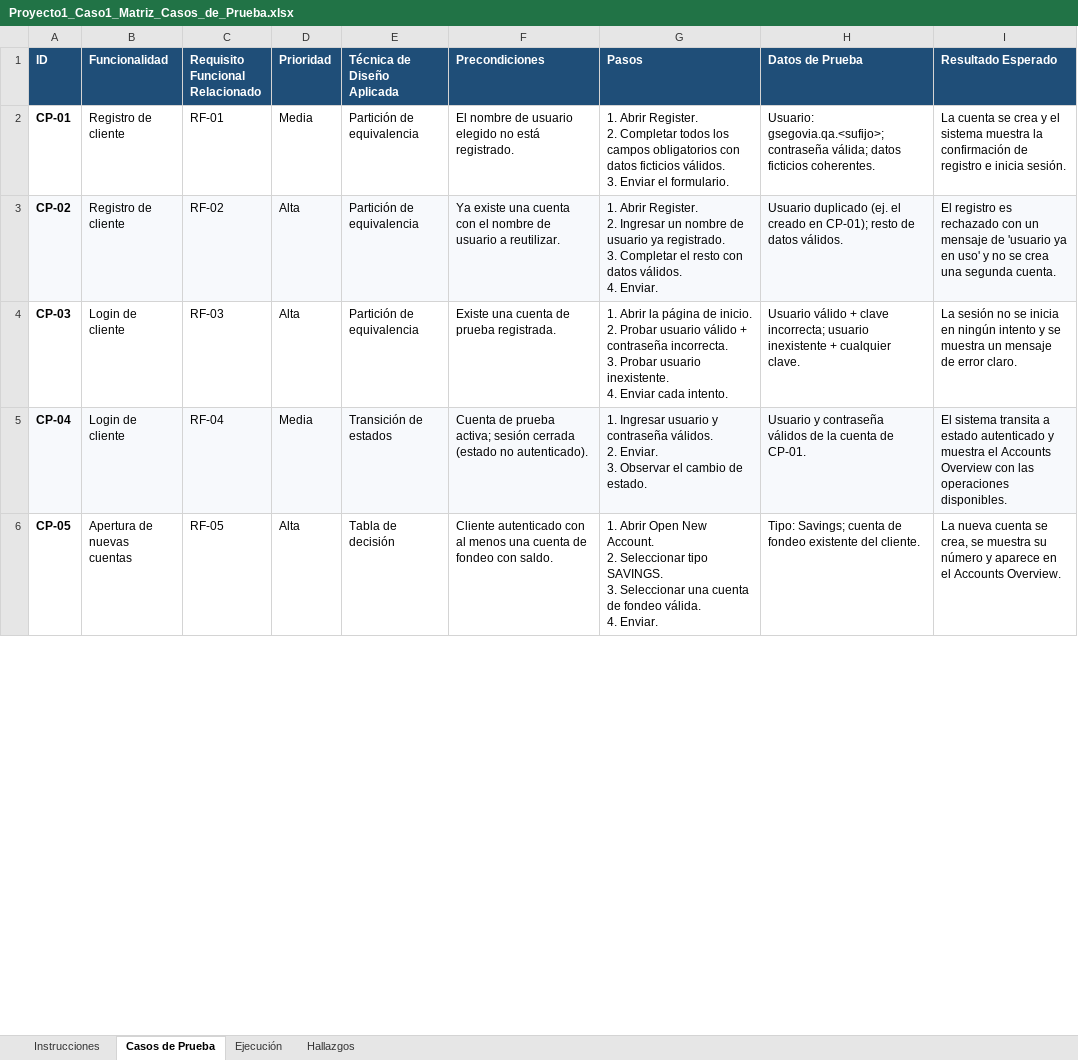
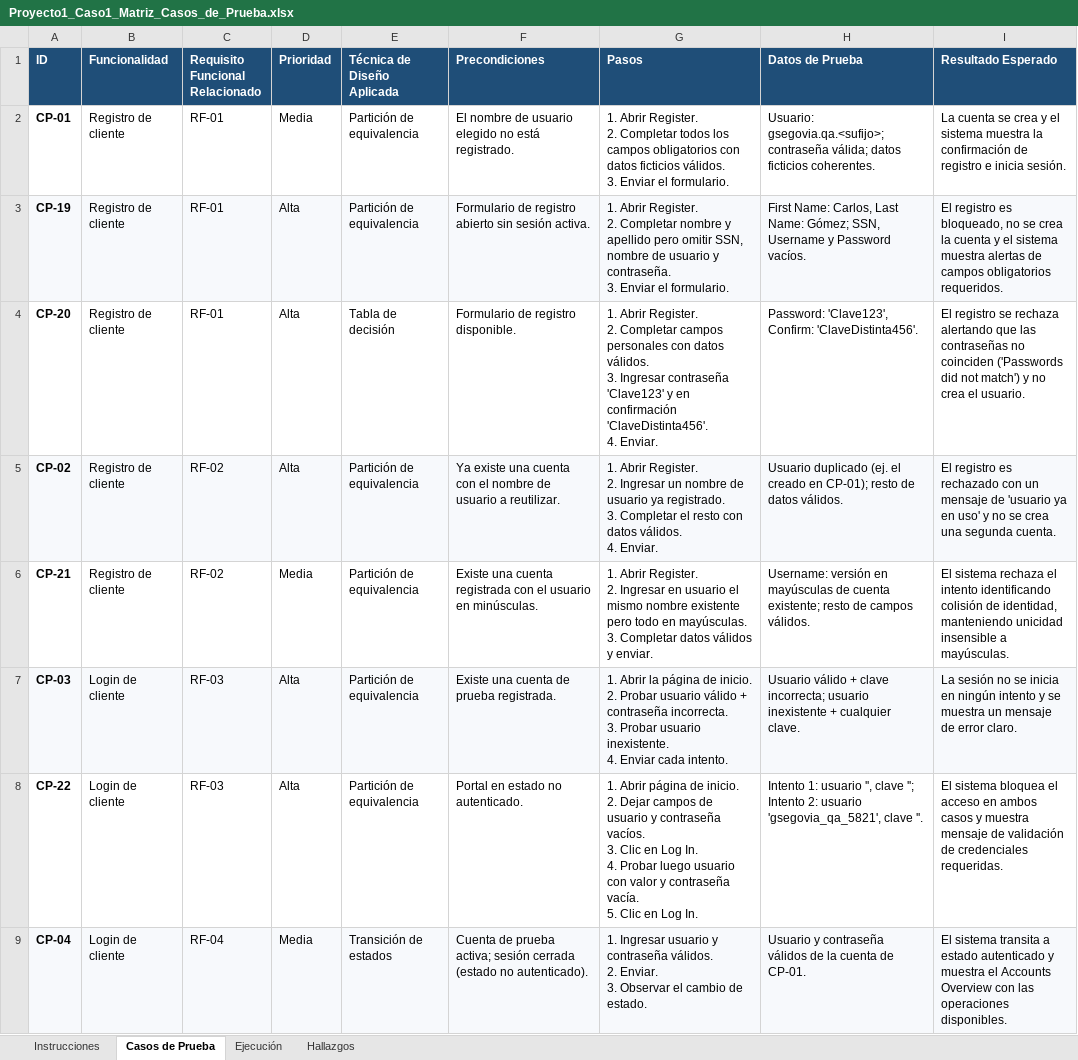
Before and after one commit to kaloslazo/proyecto1-parabank, an Excel workbook: output/matriz/Proyecto1_Caso1_Matriz_Casos_de_Prueba.xlsx, sheet Casos de Prueba, drawn as a sheet; only a part is shown; the shorter side is filled out with more unchanged rows; values as stored, in another font and other column widths than the file's, no borders; addresses are those after the commit; ↵ is a line break in a cell; the diff covers the shown part only; the diff names each change by its address in the sheet, - before the commit and + after, or states it on an @@ line.

```diff
--- a/output/matriz/Proyecto1_Caso1_Matriz_Casos_de_Prueba.xlsx (sheet Casos de Prueba)
+++ b/output/matriz/Proyecto1_Caso1_Matriz_Casos_de_Prueba.xlsx (sheet Casos de Prueba)
+row 3: CP-19 | Registro de cliente | RF-01 | Alta | Partición de equivalencia | Formulario de registro abierto sin sesión activa. | 1. Abrir Register. ↵ 2. Completar nombre y apellido pero omitir SSN, nombre de usuario y contraseña. ↵ 3. Enviar el formulario. | First Name: Carlos, Last Name: Gómez; SSN, Username y Password vacíos. | El registro es bloqueado, no se crea la cuenta y el sistema muestra alertas de campos obligatorios requeridos.
+row 4: CP-20 | Registro de cliente | RF-01 | Alta | Tabla de decisión | Formulario de registro disponible. | 1. Abrir Register. ↵ 2. Completar campos personales con datos válidos. ↵ 3. Ingresar contraseña 'Clave123' y en confirmación 'ClaveDistinta456'. ↵ 4. Enviar. | Password: 'Clave123', Confirm: 'ClaveDistinta456'. | El registro se rechaza alertando que las contraseñas no coinciden ('Passwords did not match') y no crea el usuario.
+row 6: CP-21 | Registro de cliente | RF-02 | Media | Partición de equivalencia | Existe una cuenta registrada con el usuario en minúsculas. | 1. Abrir Register. ↵ 2. Ingresar en usuario el mismo nombre existente pero todo en mayúsculas. ↵ 3. Completar datos válidos y enviar. | Username: versión en mayúsculas de cuenta existente; resto de campos válidos. | El sistema rechaza el intento identificando colisión de identidad, manteniendo unicidad insensible a mayúsculas.
-A7:I7 fill: none
+A7:I7 fill: #F7F9FC
+row 8: CP-22 | Login de cliente | RF-03 | Alta | Partición de equivalencia | Portal en estado no autenticado. | 1. Abrir página de inicio. ↵ 2. Dejar campos de usuario y contraseña vacíos. ↵ 3. Clic en Log In. ↵ 4. Probar luego usuario con valor y contraseña vacía. ↵ 5. Clic en Log In. | Intento 1: usuario '', clave ''; Intento 2: usuario 'gsegovia_qa_5821', clave ''. | El sistema bloquea el acceso en ambos casos y muestra mensaje de validación de credenciales requeridas.
```
Also changed, not shown: 40 added rows, 3 edited cells and cell formats elsewhere in this sheet, 5 other files.
